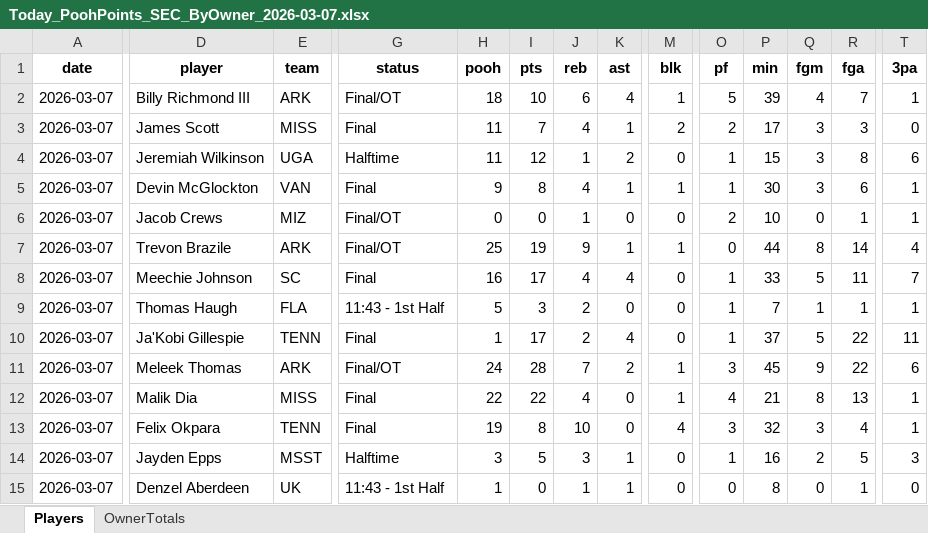
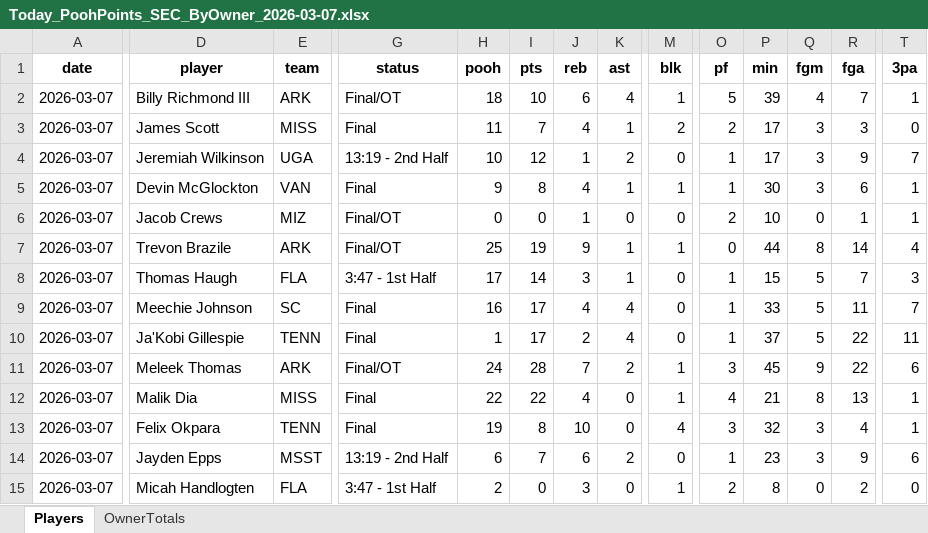
Before and after one commit to hal9000moncrief-dotcom/Pooh-League, an Excel workbook: docs/Today_PoohPoints_SEC_ByOwner_2026-03-07.xlsx, sheet Players, drawn as a sheet; only a part is shown, gaps mark what is left out; values as stored, in another font and other column widths than the file's, no borders; removed rows and columns are numbered as before the commit, all else as after; rows hold the shown columns only; the diff covers the shown part only; the diff names each change by its address in the sheet, - before the commit and + after, or states it on an @@ line.

Commit message:
Pooh Points: normal 20260307

```diff
--- a/docs/Today_PoohPoints_SEC_ByOwner_2026-03-07.xlsx (sheet Players)
+++ b/docs/Today_PoohPoints_SEC_ByOwner_2026-03-07.xlsx (sheet Players)
-G4 (status): Halftime
+G4 (status): 13:19 - 2nd Half
-H4 (pooh): 11
+H4 (pooh): 10
-P4 (min): 15
+P4 (min): 17
-R4 (fga): 8
+R4 (fga): 9
-T4 (3pa): 6
+T4 (3pa): 7
+row 8: 2026-03-07 | Thomas Haugh | FLA | 3:47 - 1st Half | 17 | 14 | 3 | 1 | 0 | 1 | 15 | 5 | 7 | 3
-row 9: 2026-03-07 | Thomas Haugh | FLA | 11:43 - 1st Half | 5 | 3 | 2 | 0 | 0 | 1 | 7 | 1 | 1 | 1
-G14 (status): Halftime
+G14 (status): 13:19 - 2nd Half
-H14 (pooh): 3
+H14 (pooh): 6
-I14 (pts): 5
+I14 (pts): 7
-J14 (reb): 3
+J14 (reb): 6
-K14 (ast): 1
+K14 (ast): 2
-P14 (min): 16
+P14 (min): 23
-Q14 (fgm): 2
+Q14 (fgm): 3
-R14 (fga): 5
+R14 (fga): 9
-T14 (3pa): 3
+T14 (3pa): 6
-D15 (player): Denzel Aberdeen
+D15 (player): Micah Handlogten
-E15 (team): UK
+E15 (team): FLA
-G15 (status): 11:43 - 1st Half
+G15 (status): 3:47 - 1st Half
-H15 (pooh): 1
+H15 (pooh): 2
-J15 (reb): 1
+J15 (reb): 3
-K15 (ast): 1
+K15 (ast): 0
-M15 (blk): 0
+M15 (blk): 1
-O15 (pf): 0
+O15 (pf): 2
-R15 (fga): 1
+R15 (fga): 2
```
Also changed, not shown: 11 added rows, 9 removed rows and 114 edited cells elsewhere in this sheet, sheet OwnerTotals, 3 other files.
